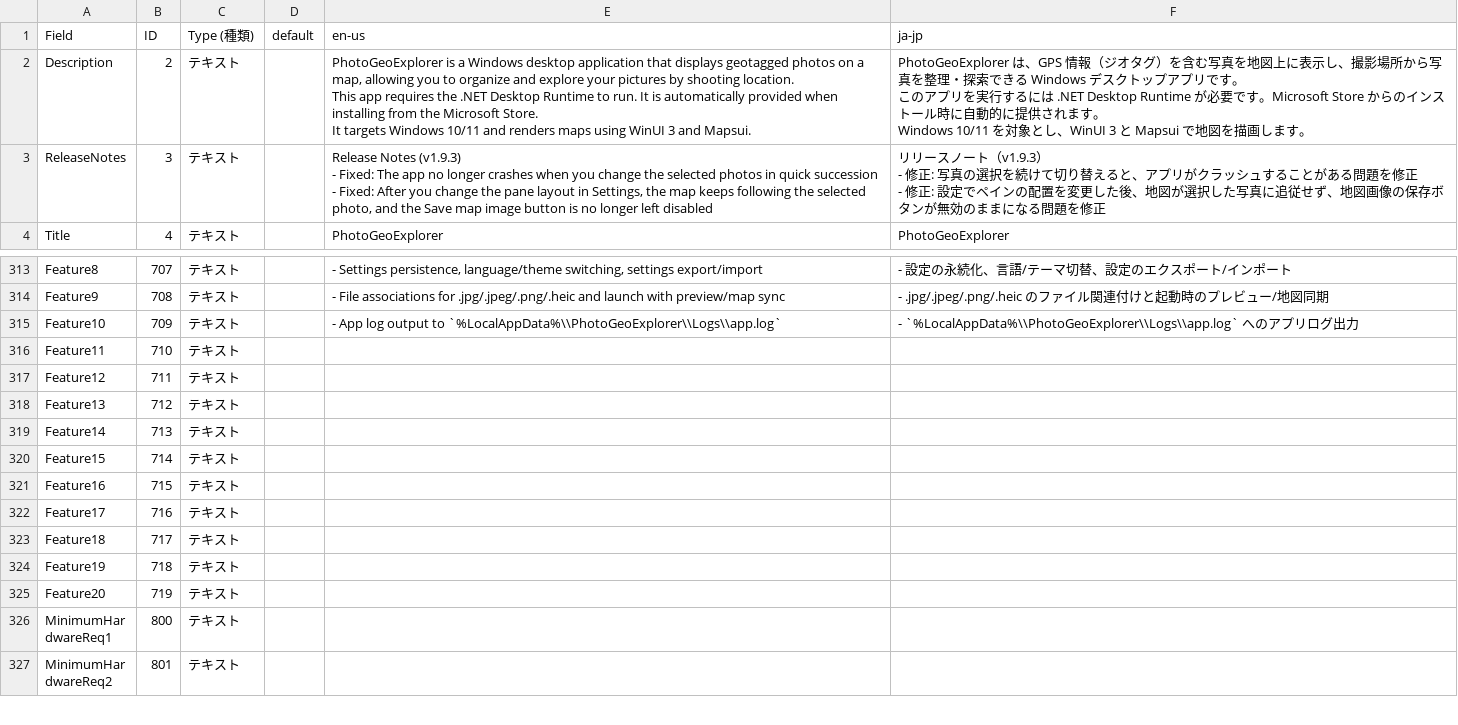
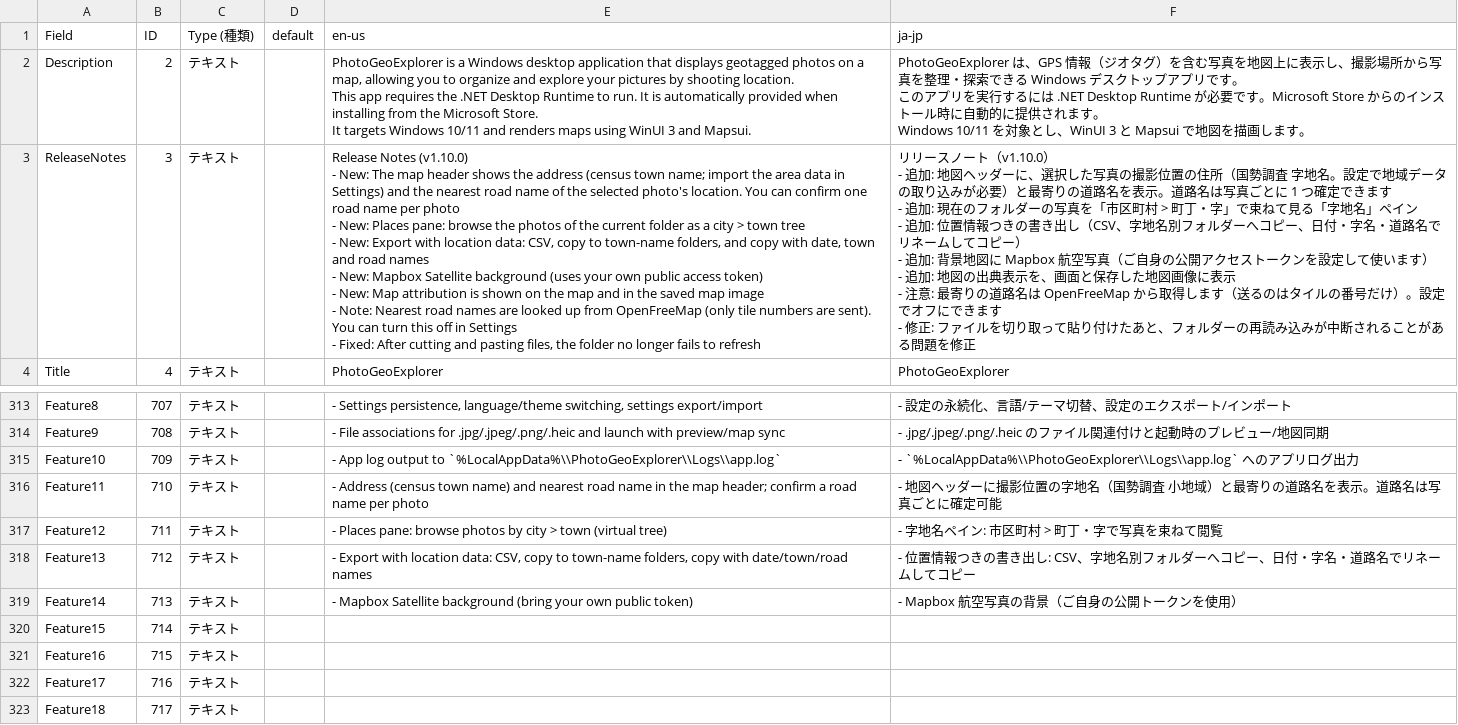
Before and after one commit to scottlz0310/PhotoGeoExplorer, a CSV file: PhotoGeoExplorer/Assets/propose/listingData-9P0WNR54441B-1152921505701101354.csv, drawn as a sheet; only a part is shown, gaps mark what is left out; the shorter side is filled out with more unchanged rows.

Commit message:
chore(release): v1.10.0 を準備する (#321)
版を 1.10.0 に更新、CHANGELOG を [1.10.0] にし、Store リスティングの ReleaseNotes（日英）と Features を v1.10.0 の内容に更新。

```diff
--- a/PhotoGeoExplorer/Assets/propose/listingData-9P0WNR54441B-1152921505701101354.csv
+++ b/PhotoGeoExplorer/Assets/propose/listingData-9P0WNR54441B-1152921505701101354.csv
@@ -6,7 +6,17 @@ It targets Windows 10/11 and renders maps using WinUI 3 and Mapsui.","PhotoGeoEx
 Windows 10/11 を対象とし、WinUI 3 と Mapsui で地図を描画します。"
-ReleaseNotes,3,テキスト,,"Release Notes (v1.9.3)
-- Fixed: The app no longer crashes when you change the selected photos in quick succession
-- Fixed: After you change the pane layout in Settings, the map keeps following the selected photo, and the Save map image button is no longer left disabled","リリースノート（v1.9.3）
-- 修正: 写真の選択を続けて切り替えると、アプリがクラッシュすることがある問題を修正
-- 修正: 設定でペインの配置を変更した後、地図が選択した写真に追従せず、地図画像の保存ボタンが無効のままになる問題を修正"
+ReleaseNotes,3,テキスト,,"Release Notes (v1.10.0)
+- New: The map header shows the address (census town name; import the area data in Settings) and the nearest road name of the selected photo's location. You can confirm one road name per photo
+- New: Places pane: browse the photos of the current folder as a city > town tree
+- New: Export with location data: CSV, copy to town-name folders, and copy with date, town and road names
+- New: Mapbox Satellite background (uses your own public access token)
+- New: Map attribution is shown on the map and in the saved map image
+- Note: Nearest road names are looked up from OpenFreeMap (only tile numbers are sent). You can turn this off in Settings
+- Fixed: After cutting and pasting files, the folder no longer fails to refresh","リリースノート（v1.10.0）
+- 追加: 地図ヘッダーに、選択した写真の撮影位置の住所（国勢調査 字地名。設定で地域データの取り込みが必要）と最寄りの道路名を表示。道路名は写真ごとに 1 つ確定できます
+- 追加: 現在のフォルダーの写真を「市区町村 > 町丁・字」で束ねて見る「字地名」ペイン
+- 追加: 位置情報つきの書き出し（CSV、字地名別フォルダーへコピー、日付・字名・道路名でリネームしてコピー）
+- 追加: 背景地図に Mapbox 航空写真（ご自身の公開アクセストークンを設定して使います）
+- 追加: 地図の出典表示を、画面と保存した地図画像に表示
+- 注意: 最寄りの道路名は OpenFreeMap から取得します（送るのはタイルの番号だけ）。設定でオフにできます
+- 修正: ファイルを切り取って貼り付けたあと、フォルダーの再読み込みが中断されることがある問題を修正"
 Title,4,テキスト,,PhotoGeoExplorer,PhotoGeoExplorer
@@ -323,6 +333,6 @@ Feature9,708,テキスト,,- File associations for .jpg/.jpeg/.png/.heic and lau
 Feature10,709,テキスト,,- App log output to `%LocalAppData%\\PhotoGeoExplorer\\Logs\\app.log`,- `%LocalAppData%\\PhotoGeoExplorer\\Logs\\app.log` へのアプリログ出力
-Feature11,710,テキスト,,,
-Feature12,711,テキスト,,,
-Feature13,712,テキスト,,,
-Feature14,713,テキスト,,,
+Feature11,710,テキスト,,"- Address (census town name) and nearest road name in the map header; confirm a road name per photo",- 地図ヘッダーに撮影位置の字地名（国勢調査 小地域）と最寄りの道路名を表示。道路名は写真ごとに確定可能
+Feature12,711,テキスト,,- Places pane: browse photos by city > town (virtual tree),- 字地名ペイン: 市区町村 > 町丁・字で写真を束ねて閲覧
+Feature13,712,テキスト,,"- Export with location data: CSV, copy to town-name folders, copy with date/town/road names","- 位置情報つきの書き出し: CSV、字地名別フォルダーへコピー、日付・字名・道路名でリネームしてコピー"
+Feature14,713,テキスト,,- Mapbox Satellite background (bring your own public token),- Mapbox 航空写真の背景（ご自身の公開トークンを使用）
 Feature15,714,テキスト,,,
```
Also changed, not shown: 3 other files.
